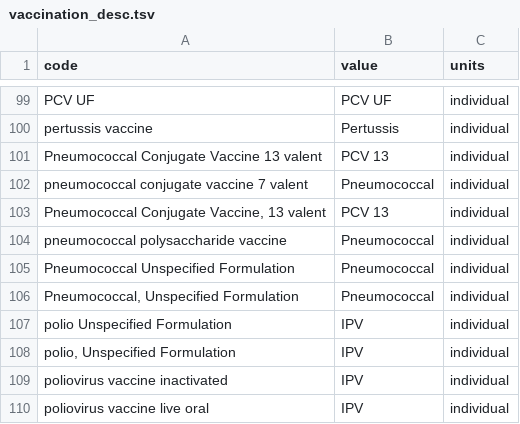
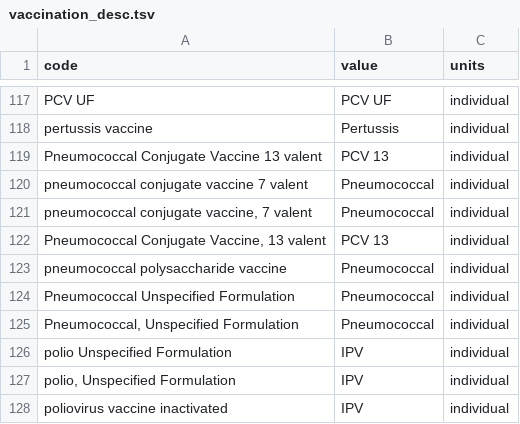
Before and after one commit to unreno/chirp, a TSV file: production/content/webiz/immunizations/vaccination_desc.tsv, drawn as a sheet; only a part is shown, gaps mark what is left out; the shorter side is filled out with more unchanged rows; the diff covers the shown part only.

```diff
--- a/production/content/webiz/immunizations/vaccination_desc.tsv
+++ b/production/content/webiz/immunizations/vaccination_desc.tsv
@@ -102,2 +120,3 @@ Pneumococcal Conjugate Vaccine 13 valent	PCV 13	individual
 pneumococcal conjugate vaccine 7 valent	Pneumococcal	individual
+pneumococcal conjugate vaccine, 7 valent	Pneumococcal	individual
 Pneumococcal Conjugate Vaccine, 13 valent	PCV 13	individual
```
Also changed, not shown: 18 added rows elsewhere in this file.
